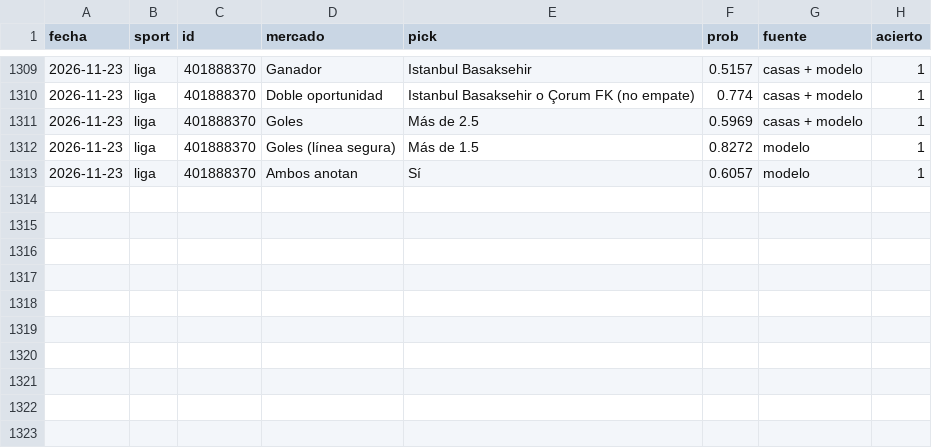
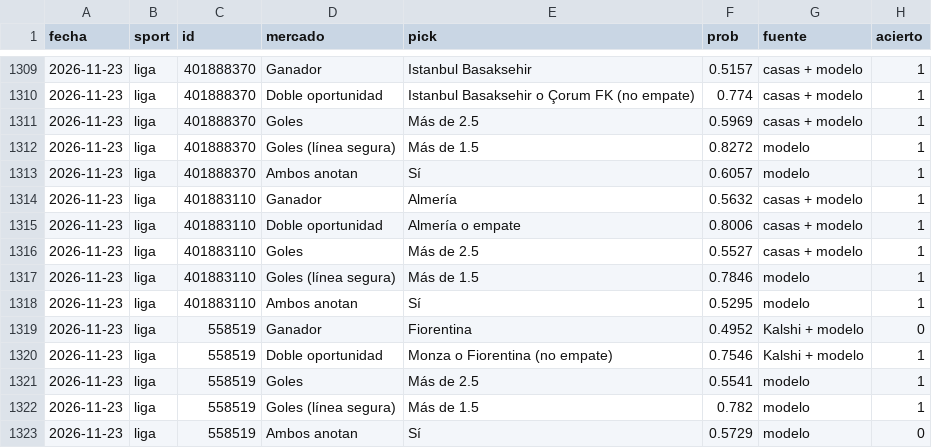
Before and after one commit to gabrielreyesu/mocha-picks, a CSV file: predictions/picks_resultados.csv, drawn as a sheet; only a part is shown, gaps mark what is left out.

```diff
--- a/predictions/picks_resultados.csv
+++ b/predictions/picks_resultados.csv
@@ -1313 +1313,11 @@ fecha,sport,id,mercado,pick,prob,fuente,acierto
 2026-11-23,liga,401888370,Ambos anotan,Sí,0.6057,modelo,1
+2026-11-23,liga,401883110,Ganador,Almería,0.5632,casas + modelo,1
+2026-11-23,liga,401883110,Doble oportunidad,Almería o empate,0.8006,casas + modelo,1
+2026-11-23,liga,401883110,Goles,Más de 2.5,0.5527,casas + modelo,1
+2026-11-23,liga,401883110,Goles (línea segura),Más de 1.5,0.7846,modelo,1
+2026-11-23,liga,401883110,Ambos anotan,Sí,0.5295,modelo,1
+2026-11-23,liga,558519,Ganador,Fiorentina,0.4952,Kalshi + modelo,0
+2026-11-23,liga,558519,Doble oportunidad,Monza o Fiorentina (no empate),0.7546,Kalshi + modelo,1
+2026-11-23,liga,558519,Goles,Más de 2.5,0.5541,modelo,1
+2026-11-23,liga,558519,Goles (línea segura),Más de 1.5,0.782,modelo,1
+2026-11-23,liga,558519,Ambos anotan,Sí,0.5729,modelo,0
```
Also changed, not shown: predictions/nba_kalshi_edges.csv, predictions/nba_polymarket_snapshots.csv, 12 other files.
